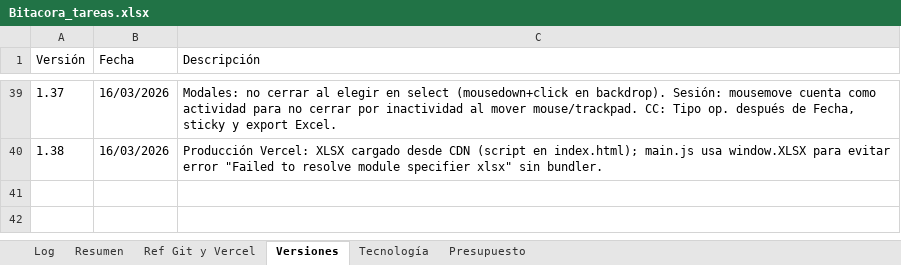
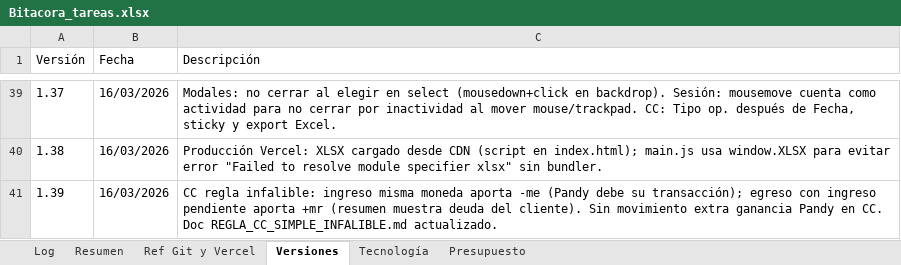
Before and after one commit to lucasbustosmartin-coder/pandy, an Excel workbook: Bitacora_tareas.xlsx, sheet Versiones, drawn as a sheet; only a part is shown, gaps mark what is left out; values as stored, in another font and other column widths than the file's, no borders; the diff names each change by its address in the sheet, - before the commit and + after, or states it on an @@ line.

```diff
--- a/Bitacora_tareas.xlsx (sheet Versiones)
+++ b/Bitacora_tareas.xlsx (sheet Versiones)
+row 41: 1.39 | 16/03/2026 | CC regla infalible: ingreso misma moneda aporta -me (Pandy debe su transacción); egreso con ingreso pendiente aporta +mr (resumen muestra deuda del cliente). Sin movimiento extra ganancia Pandy en CC. Doc REGLA_CC_SIMPLE_INFALIBLE.md actualizado.
```
Also changed, not shown: sheet Log, 4 other files.
